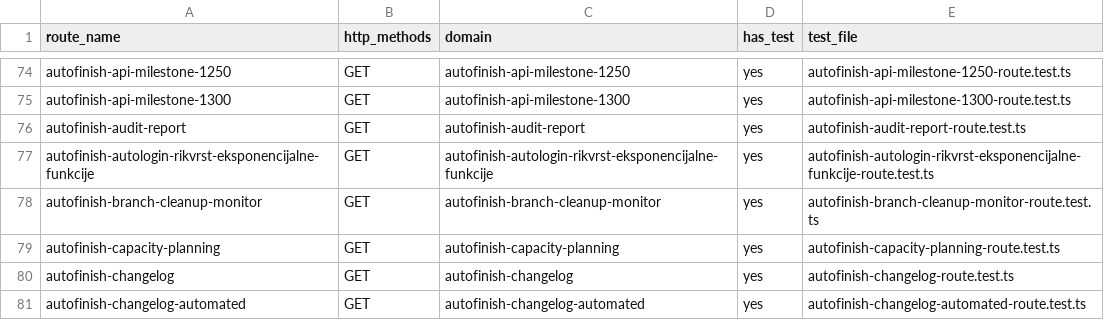
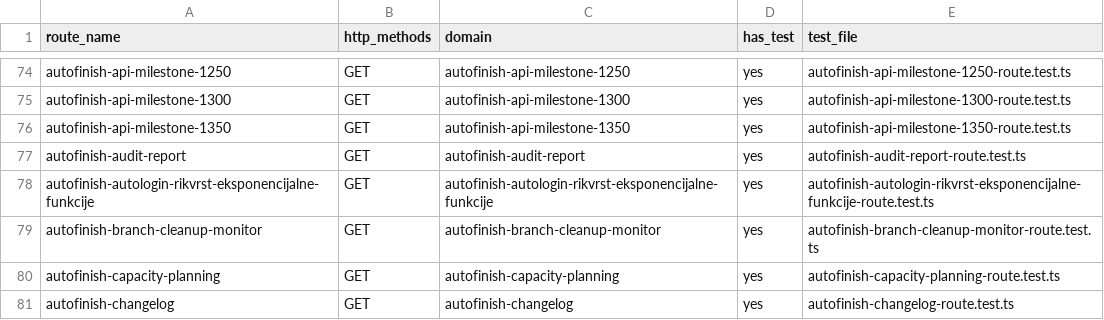
Before and after one commit to spaja86/AI-IQ-SUPER-PLATFORMA, a CSV file: reports/route-inventory.csv, drawn as a sheet; only a part is shown, gaps mark what is left out; the shorter side is filled out with more unchanged rows; the diff names each change by its address in the sheet, - before the commit and + after, or states it on an @@ line.

```diff
--- a/reports/route-inventory.csv
+++ b/reports/route-inventory.csv
+row 76: autofinish-api-milestone-1350 | GET | autofinish-api-milestone-1350 | yes | autofinish-api-milestone-1350-route.test.ts
```
